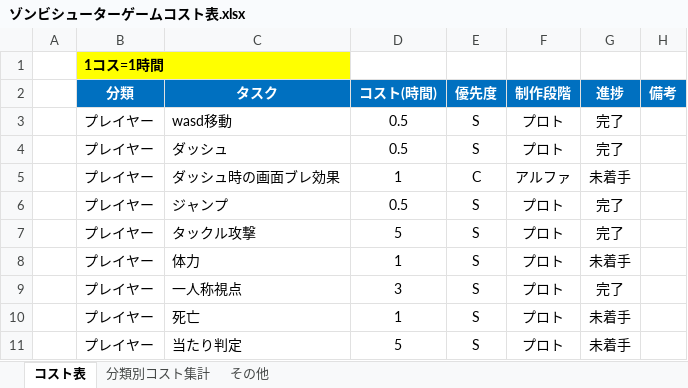
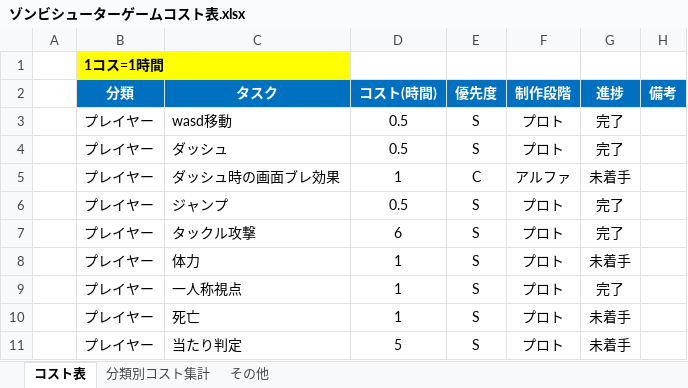
Before and after one commit to meronpanun/MyGame3D2, an Excel workbook: ゾンビシューターゲームコスト表.xlsx, sheet コスト表, drawn as a sheet; only a part is shown; values as stored, in another font and other column widths than the file's, no borders; the diff names each change by its address in the sheet, - before the commit and + after, or states it on an @@ line.

```diff
--- a/ゾンビシューターゲームコスト表.xlsx (sheet コスト表)
+++ b/ゾンビシューターゲームコスト表.xlsx (sheet コスト表)
-D7 (コスト(時間)): 5
+D7 (コスト(時間)): 6
-D9 (コスト(時間)): 3
+D9 (コスト(時間)): 1
```
Also changed, not shown: sheet 分類別コスト集計, 3 other files.
